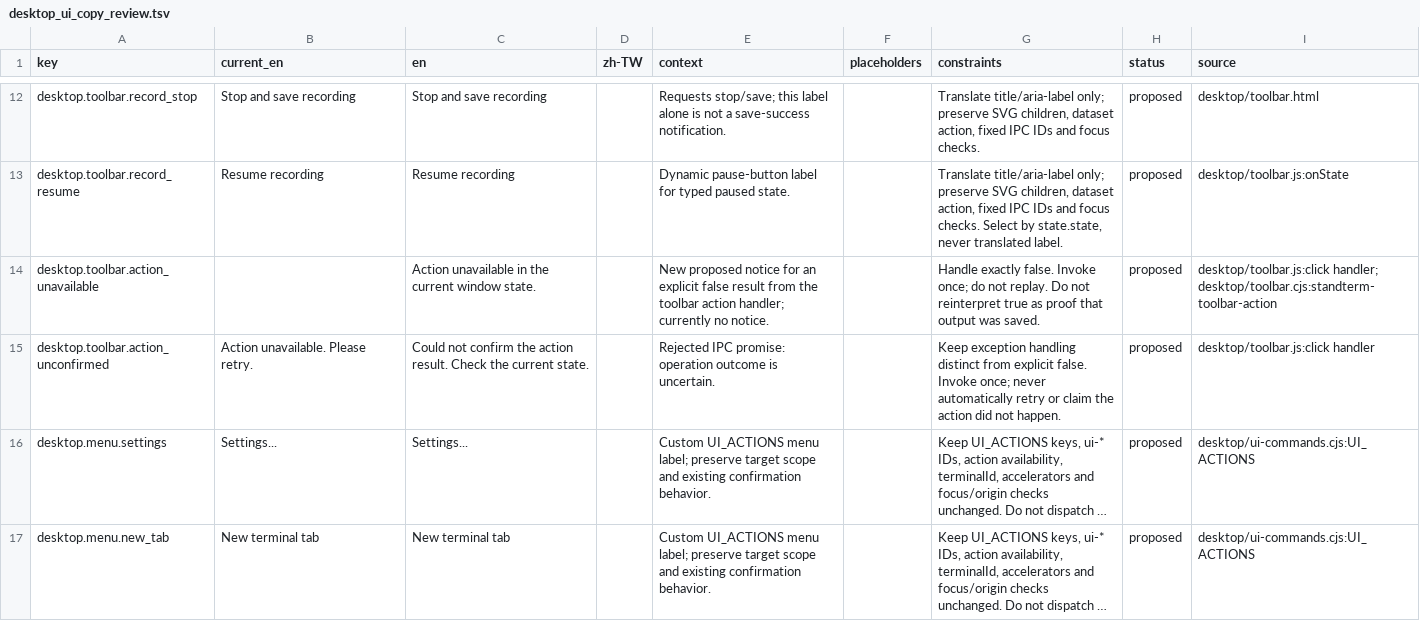
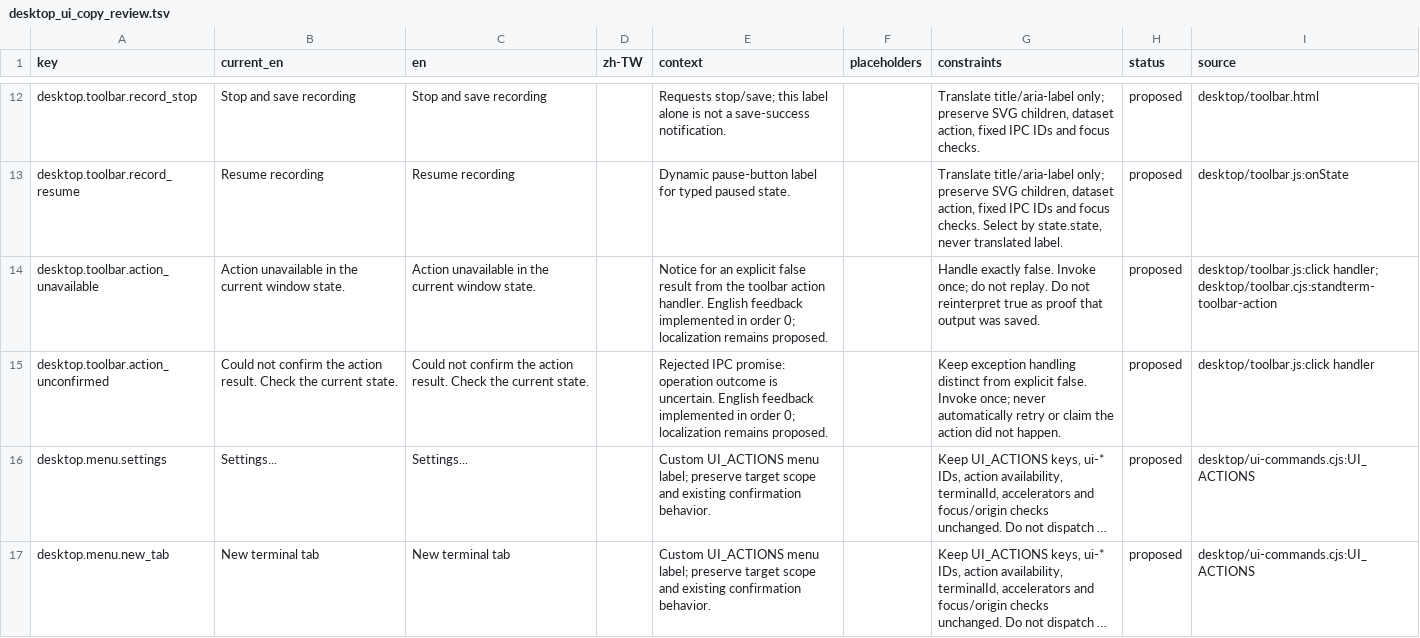
Before and after one commit to askac/standterm, a TSV file: docs/desktop_ui_copy_review.tsv, drawn as a sheet; only a part is shown, gaps mark what is left out; long unchanged cells end in …; the diff names each change by its address in the sheet, - before the commit and + after, or states it on an @@ line.

Commit message:
Clarify rejected and uncertain toolbar actions

```diff
--- a/docs/desktop_ui_copy_review.tsv
+++ b/docs/desktop_ui_copy_review.tsv
-B14 (current_en): (empty)
+B14 (current_en): Action unavailable in the current window state.
-E14 (context): New proposed notice for an explicit false result from the toolbar action handler; currently no notice.
+E14 (context): Notice for an explicit false result from the toolbar action handler. English feedback implemented in order 0; localization remains proposed.
-B15 (current_en): Action unavailable. Please retry.
+B15 (current_en): Could not confirm the action result. Check the current state.
-E15 (context): …is uncertain.
+E15 (context): …is uncertain. English feedback implemented in order 0; localization remains proposed.
```
Also changed, not shown: 3 other files.
